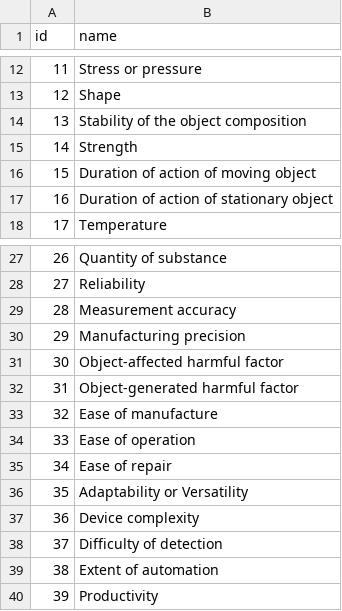
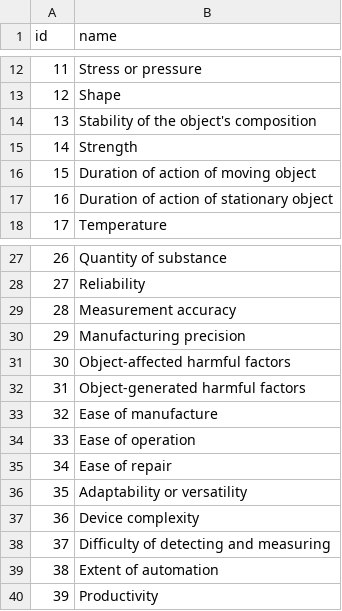
Before and after one commit to squarepusher/triz-innovation-skill, a CSV file: .claude/skills/triz-innovation/scripts/data/parameters_39.csv, drawn as a sheet; only a part is shown, gaps mark what is left out.

```diff
--- a/.claude/skills/triz-innovation/scripts/data/parameters_39.csv
+++ b/.claude/skills/triz-innovation/scripts/data/parameters_39.csv
@@ -13,3 +13,3 @@ id,name
 12,Shape
-13,Stability of the object composition
+13,Stability of the object's composition
 14,Strength
@@ -30,4 +30,4 @@ id,name
 29,Manufacturing precision
-30,Object-affected harmful factor
-31,Object-generated harmful factor
+30,Object-affected harmful factors
+31,Object-generated harmful factors
 32,Ease of manufacture
@@ -35,5 +35,5 @@ id,name
 34,Ease of repair
-35,Adaptability or Versatility
+35,Adaptability or versatility
 36,Device complexity
-37,Difficulty of detection
+37,Difficulty of detecting and measuring
 38,Extent of automation
```
Also changed, not shown: .claude/skills/triz-innovation/scripts/data/inventive_principles.csv, 28 other files.
